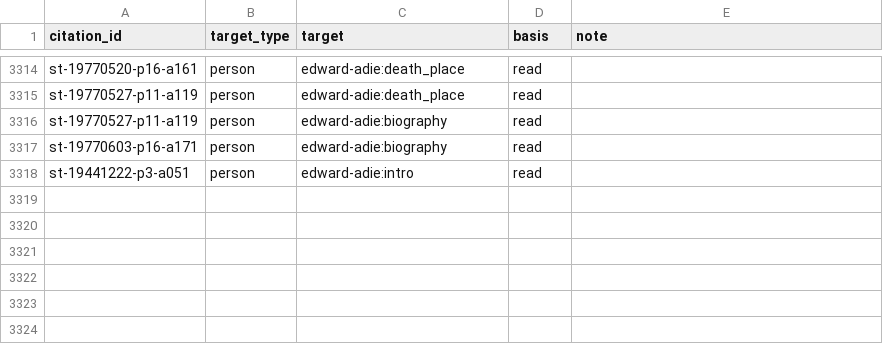
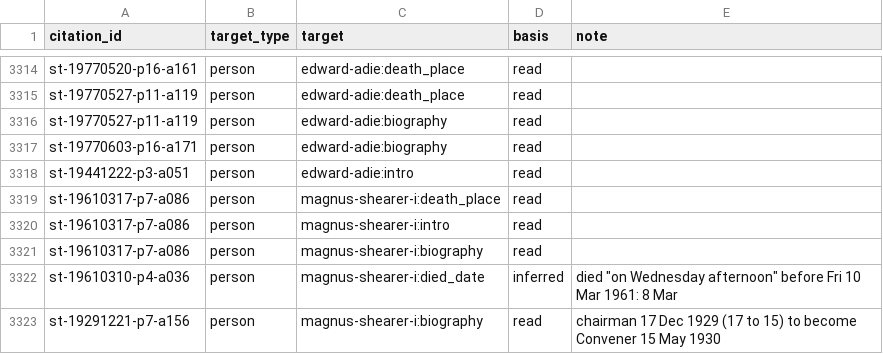
Before and after one commit to ShetlandJ/shetland-political-history, a CSV file: data/citation_links.csv, drawn as a sheet; only a part is shown, gaps mark what is left out.

```diff
--- a/data/citation_links.csv
+++ b/data/citation_links.csv
@@ -3318 +3318,6 @@ st-19770603-p16-a171,person,edward-adie:biography,read,
 st-19441222-p3-a051,person,edward-adie:intro,read,
+st-19610317-p7-a086,person,magnus-shearer-i:death_place,read,
+st-19610317-p7-a086,person,magnus-shearer-i:intro,read,
+st-19610317-p7-a086,person,magnus-shearer-i:biography,read,
+st-19610310-p4-a036,person,magnus-shearer-i:died_date,inferred,died "on Wednesday afternoon" before Fri 10 Mar 1961: 8 Mar
+st-19291221-p7-a156,person,magnus-shearer-i:biography,read,chairman 17 Dec 1929 (17 to 15) to become Convener 15 May 1930
```
Also changed, not shown: data/citations.csv, 5 other files.
